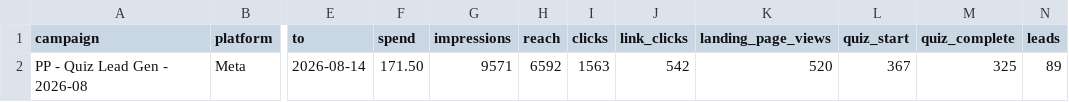
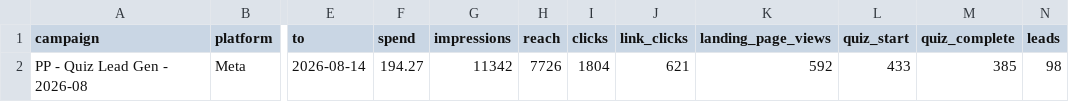
Before and after one commit to s2nnews/puzzles, a CSV file: dashboard/leadgen.csv, drawn as a sheet; only a part is shown, gaps mark what is left out; the diff names each change by its address in the sheet, - before the commit and + after, or states it on an @@ line.

```diff
--- a/dashboard/leadgen.csv
+++ b/dashboard/leadgen.csv
-F2 (spend): 171.50
+F2 (spend): 194.27
-G2 (impressions): 9571
+G2 (impressions): 11342
-H2 (reach): 6592
+H2 (reach): 7726
-I2 (clicks): 1563
+I2 (clicks): 1804
-J2 (link_clicks): 542
+J2 (link_clicks): 621
-K2 (landing_page_views): 520
+K2 (landing_page_views): 592
-L2 (quiz_start): 367
+L2 (quiz_start): 433
-M2 (quiz_complete): 325
+M2 (quiz_complete): 385
-N2 (leads): 89
+N2 (leads): 98
```
Also changed, not shown: dashboard/search-console.csv.
